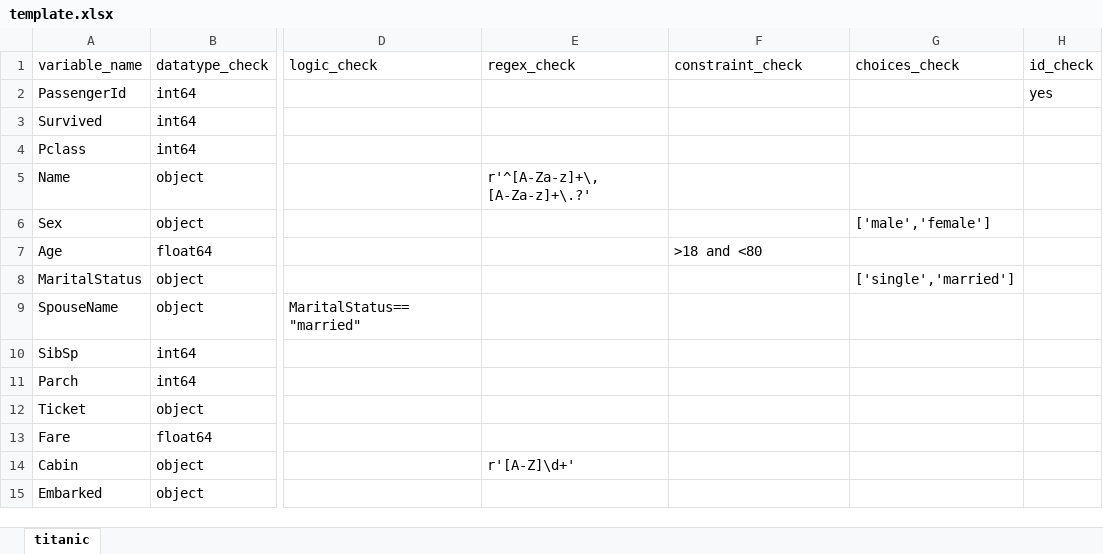
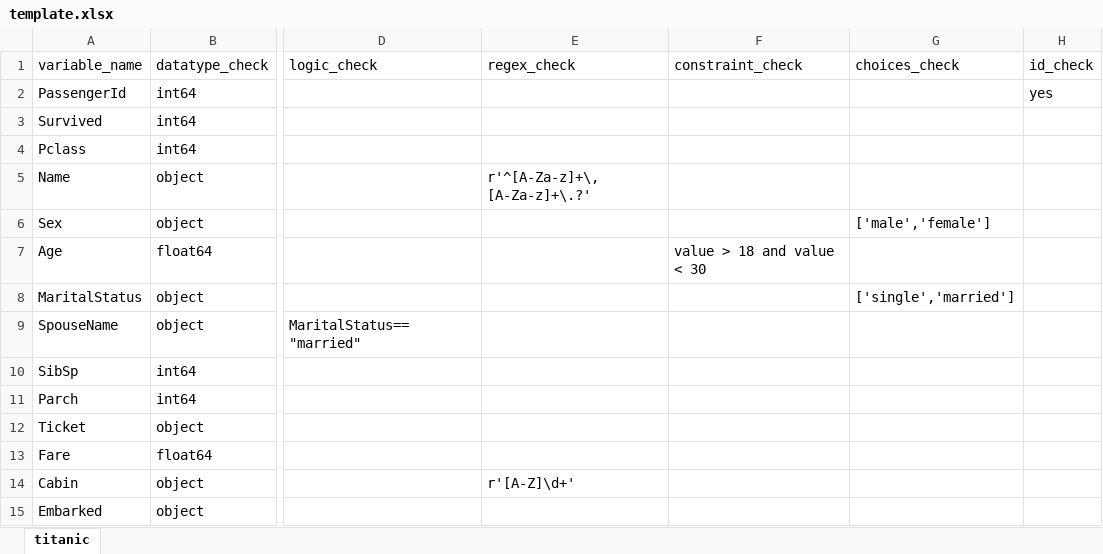
Before and after one commit to mio-X/Validating-Excel-with-Python, an Excel workbook: Sample/template.xlsx, sheet titanic, drawn as a sheet; only a part is shown, gaps mark what is left out; values as stored, in another font and other column widths than the file's, no borders; table styles not drawn; the diff names each change by its address in the sheet, - before the commit and + after, or states it on an @@ line.

```diff
--- a/Sample/template.xlsx (sheet titanic)
+++ b/Sample/template.xlsx (sheet titanic)
-F7 (constraint_check): >18 and <80
+F7 (constraint_check): value > 18 and value < 30
```
Also changed, not shown: 3 other files.
